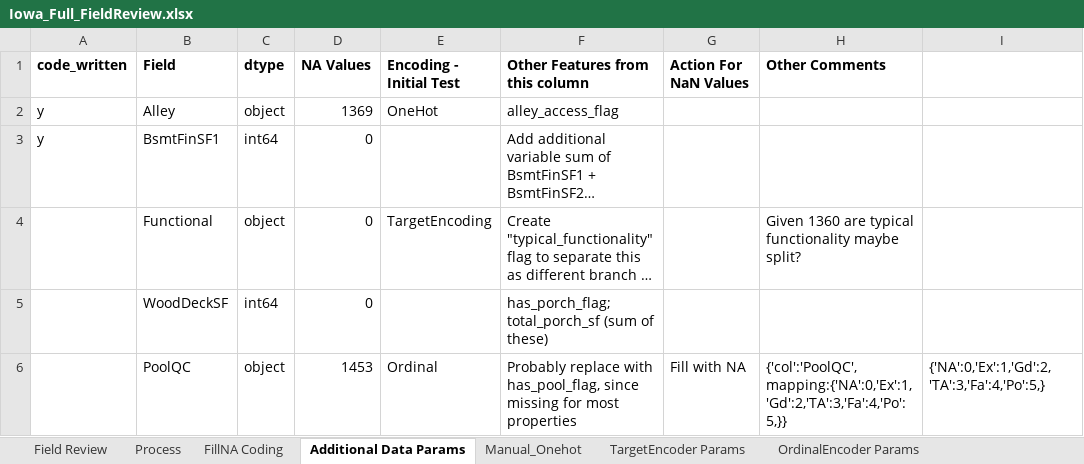
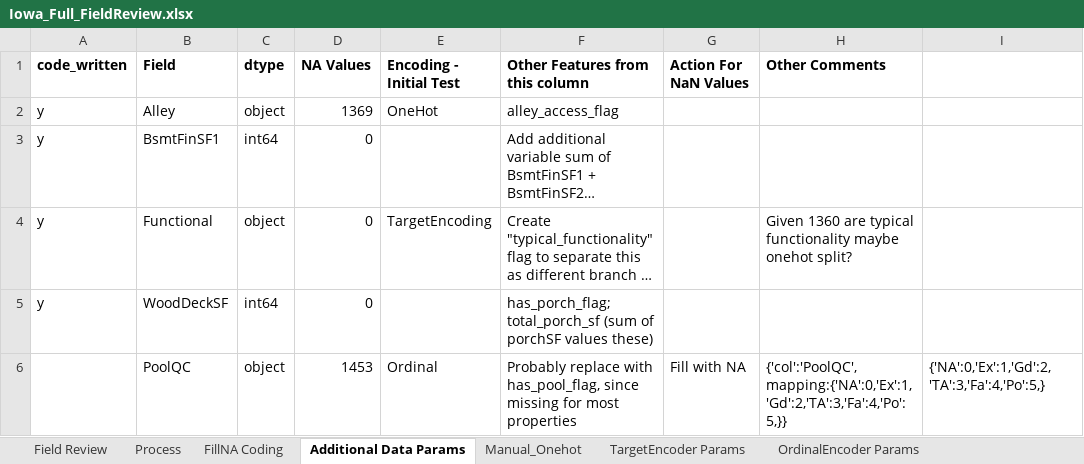
Before and after one commit to Lothdyn/my-1019-repo, an Excel workbook: Homework/Unit3/iowa-full-working/Iowa_Full_FieldReview.xlsx, sheet Additional Data Params, drawn as a sheet; long unchanged cells end in …; values as stored, in another font and other column widths than the file's, no borders; the diff names each change by its address in the sheet, - before the commit and + after, or states it on an @@ line.

```diff
--- a/Homework/Unit3/iowa-full-working/Iowa_Full_FieldReview.xlsx (sheet Additional Data Params)
+++ b/Homework/Unit3/iowa-full-working/Iowa_Full_FieldReview.xlsx (sheet Additional Data Params)
-A4:A5 (code_written): (empty)
+A4:A5 (code_written): y
-H4 (Other Comments): …functionality maybe split?
+H4 (Other Comments): …functionality maybe onehot split?
-F5 (Other Features from this column): …(sum of these)
+F5 (Other Features from this column): …(sum of porchSF values these)
```
Also changed, not shown: sheet Manual_Onehot, sheet OrdinalEncoder Params, sheet Process, sheet FillNA Coding, formulas that keep their value, 2 other files.
